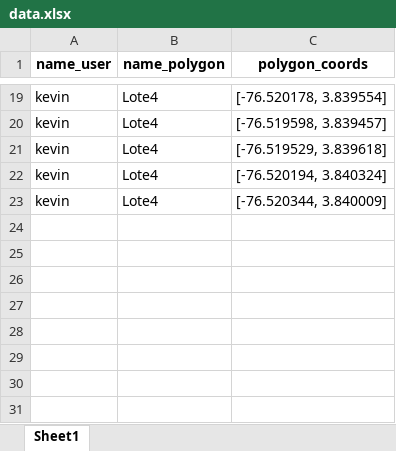
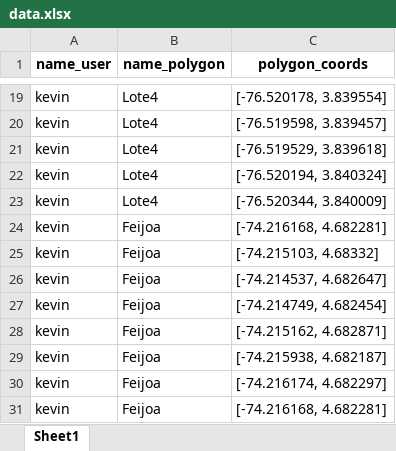
Before and after one commit to Viinky-Kevs/IS-SAR-APP, an Excel workbook: media/excel/data.xlsx, sheet Sheet1, drawn as a sheet; only a part is shown, gaps mark what is left out; values as stored, in another font and other column widths than the file's, no borders; the diff names each change by its address in the sheet, - before the commit and + after, or states it on an @@ line.

```diff
--- a/media/excel/data.xlsx (sheet Sheet1)
+++ b/media/excel/data.xlsx (sheet Sheet1)
+row 24: kevin | Feijoa | [-74.216168, 4.682281]
+row 25: kevin | Feijoa | [-74.215103, 4.68332]
+row 26: kevin | Feijoa | [-74.214537, 4.682647]
+row 27: kevin | Feijoa | [-74.214749, 4.682454]
+row 28: kevin | Feijoa | [-74.215162, 4.682871]
+row 29: kevin | Feijoa | [-74.215938, 4.682187]
+row 30: kevin | Feijoa | [-74.216174, 4.682297]
+row 31: kevin | Feijoa | [-74.216168, 4.682281]
```
Also changed, not shown: 8 other files.
